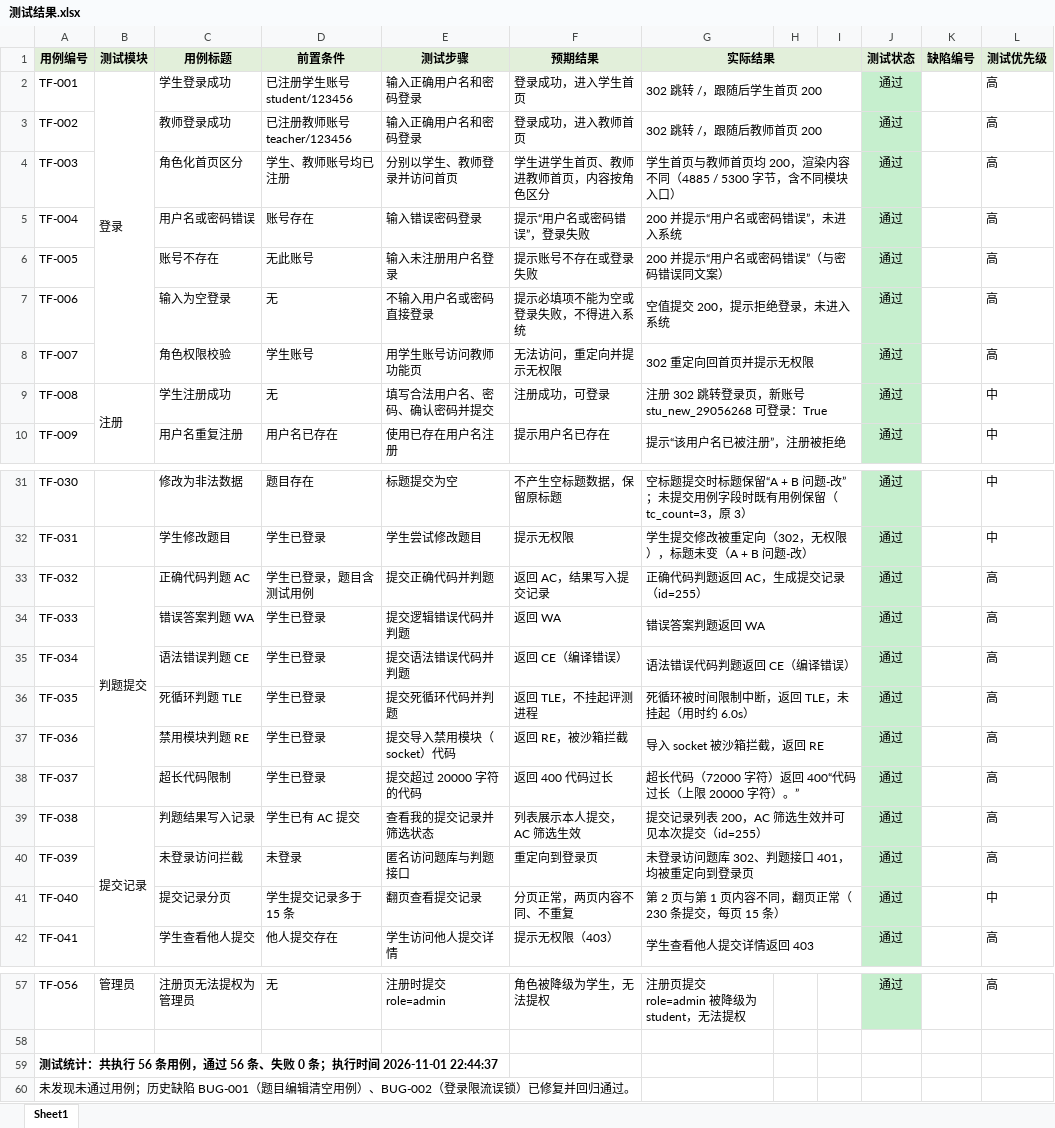
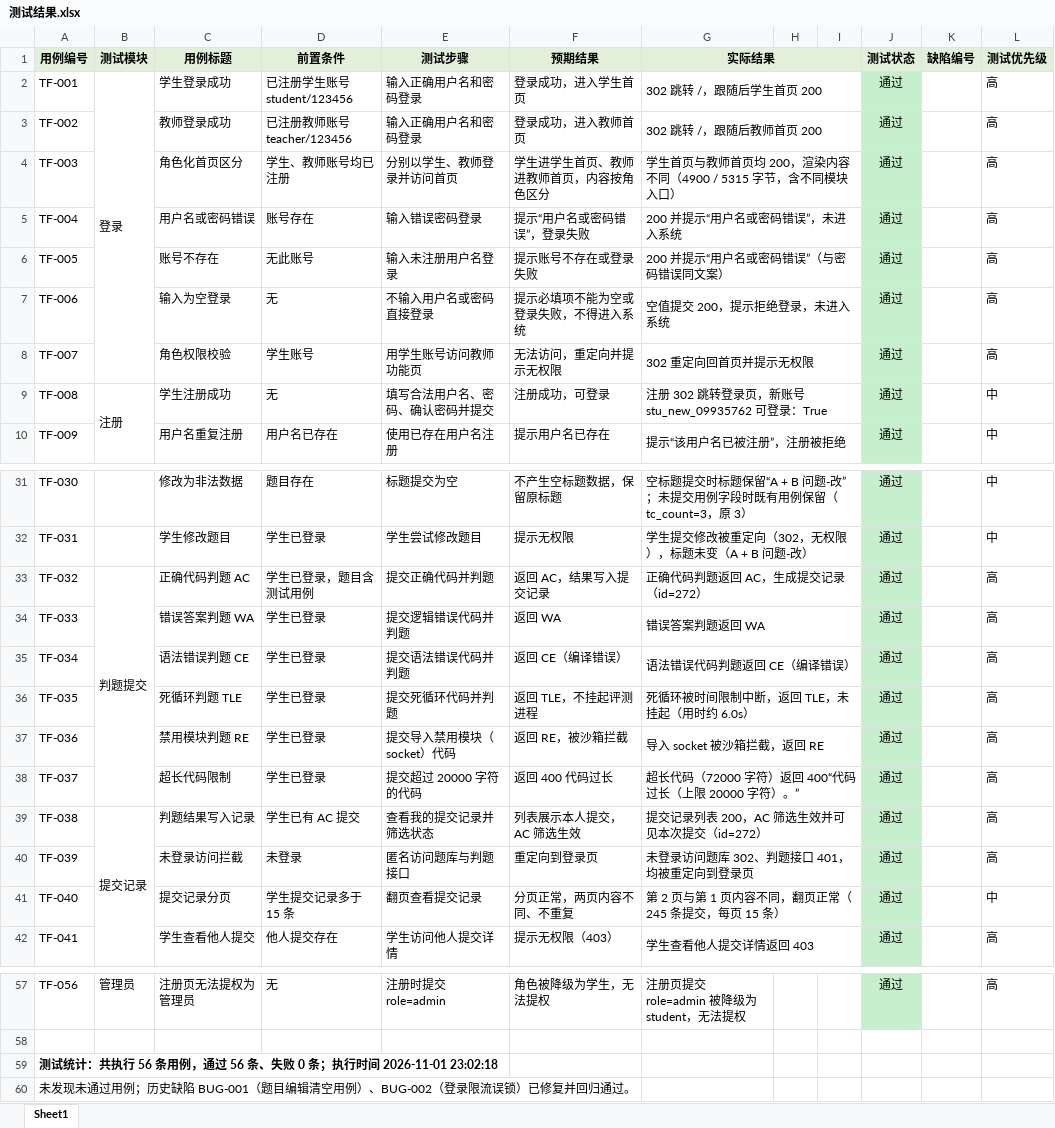
Before and after one commit to Yunye211/panti, an Excel workbook: 测试结果.xlsx, sheet Sheet1, drawn as a sheet; only a part is shown, gaps mark what is left out; values as stored, in another font and other column widths than the file's, no borders; conditional formats not drawn; the diff names each change by its address in the sheet, - before the commit and + after, or states it on an @@ line.

```diff
--- a/测试结果.xlsx (sheet Sheet1)
+++ b/测试结果.xlsx (sheet Sheet1)
-G4 (实际结果): 学生首页与教师首页均 200，渲染内容不同（4885 / 5300 字节，含不同模块入口）
+G4 (实际结果): 学生首页与教师首页均 200，渲染内容不同（4900 / 5315 字节，含不同模块入口）
-G9 (实际结果): 注册 302 跳转登录页，新账号 stu_new_29056268 可登录：True
+G9 (实际结果): 注册 302 跳转登录页，新账号 stu_new_09935762 可登录：True
-G33 (实际结果): 正确代码判题返回 AC，生成提交记录（id=255）
+G33 (实际结果): 正确代码判题返回 AC，生成提交记录（id=272）
-G39 (实际结果): 提交记录列表 200，AC 筛选生效并可见本次提交（id=255）
+G39 (实际结果): 提交记录列表 200，AC 筛选生效并可见本次提交（id=272）
-G41 (实际结果): 第 2 页与第 1 页内容不同，翻页正常（230 条提交，每页 15 条）
+G41 (实际结果): 第 2 页与第 1 页内容不同，翻页正常（245 条提交，每页 15 条）
-A59 (用例编号): …时间 2026-11-01 22:44:37
+A59 (用例编号): …时间 2026-11-01 23:02:18
```
Also changed, not shown: 1 other file.
